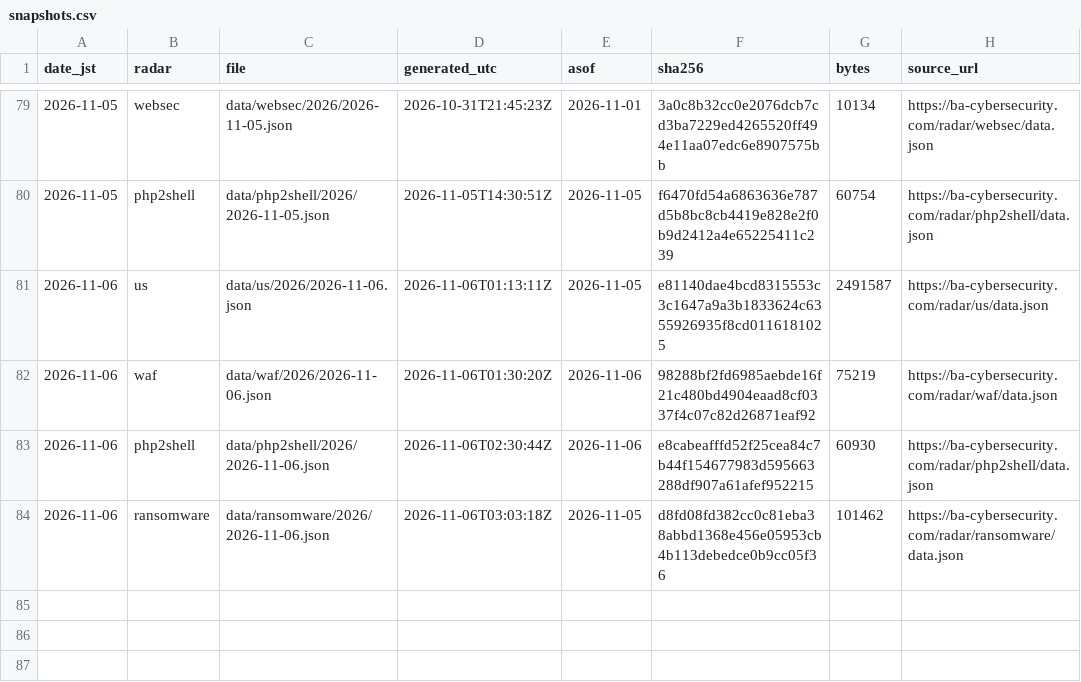
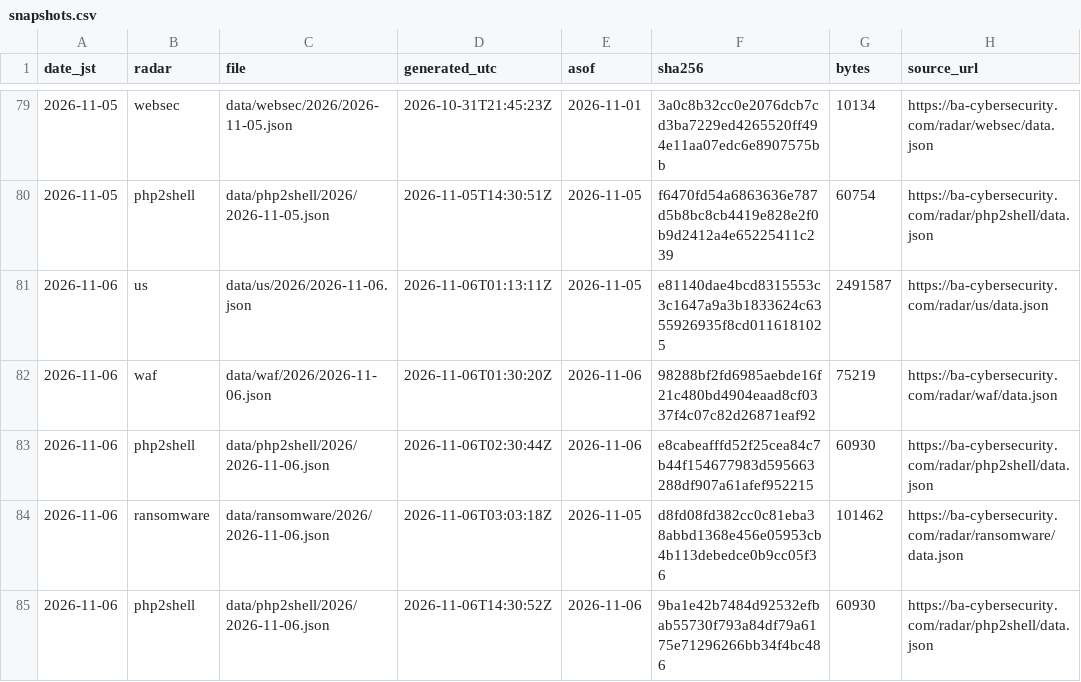
Before and after one commit to otoinobuo/ba-radar-data, a CSV file: snapshots.csv, drawn as a sheet; only a part is shown, gaps mark what is left out.

Commit message:
2026-11-06: php2shell

```diff
--- a/snapshots.csv
+++ b/snapshots.csv
@@ -84 +84,2 @@ date_jst,radar,file,generated_utc,asof,sha256,bytes,source_url
 2026-11-06,ransomware,data/ransomware/2026/2026-11-06.json,2026-11-06T03:03:18Z,2026-11-05,d8fd08fd382cc0c81eba38abbd1368e456e05953cb4b113debedce0b9cc05f36,101462,https://ba-cybersecurity.com/radar/ransomware/data.json
+2026-11-06,php2shell,data/php2shell/2026/2026-11-06.json,2026-11-06T14:30:52Z,2026-11-06,9ba1e42b7484d92532efbab55730f793a84df79a6175e71296266bb34f4bc486,60930,https://ba-cybersecurity.com/radar/php2shell/data.json
```
Also changed, not shown: 2 other files.
